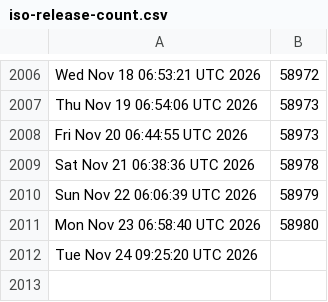
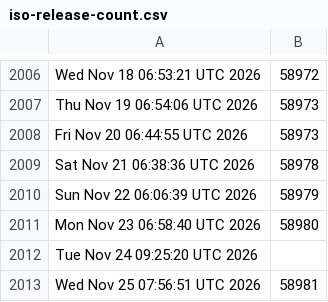
Before and after one commit to kgilmer/ghactions, a CSV file: iso-release-count.csv, drawn as a sheet; only a part is shown, gaps mark what is left out; the diff names each change by its address in the sheet, - before the commit and + after, or states it on an @@ line.

```diff
--- a/iso-release-count.csv
+++ b/iso-release-count.csv
+row 2013: Wed Nov 25 07:56:51 UTC 2026 | 58981
```
Also changed, not shown: release-count.csv.
